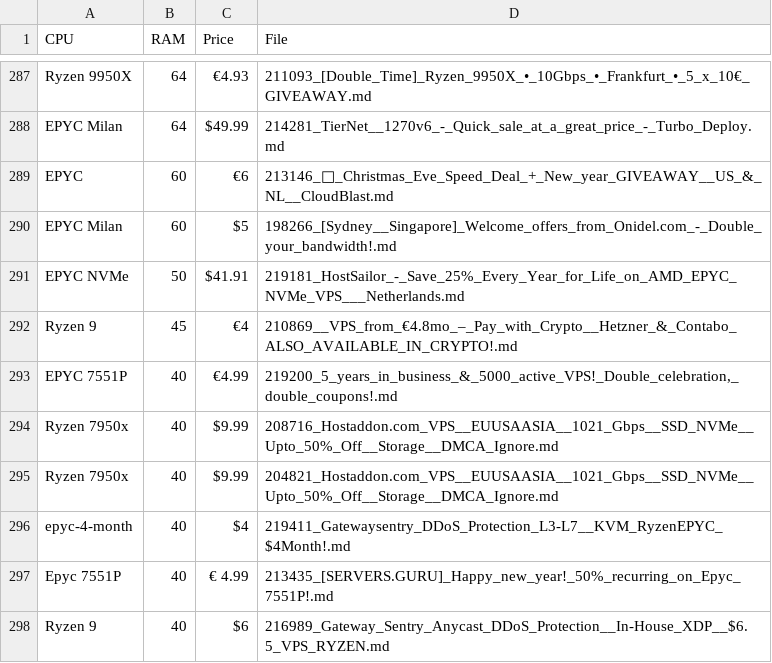
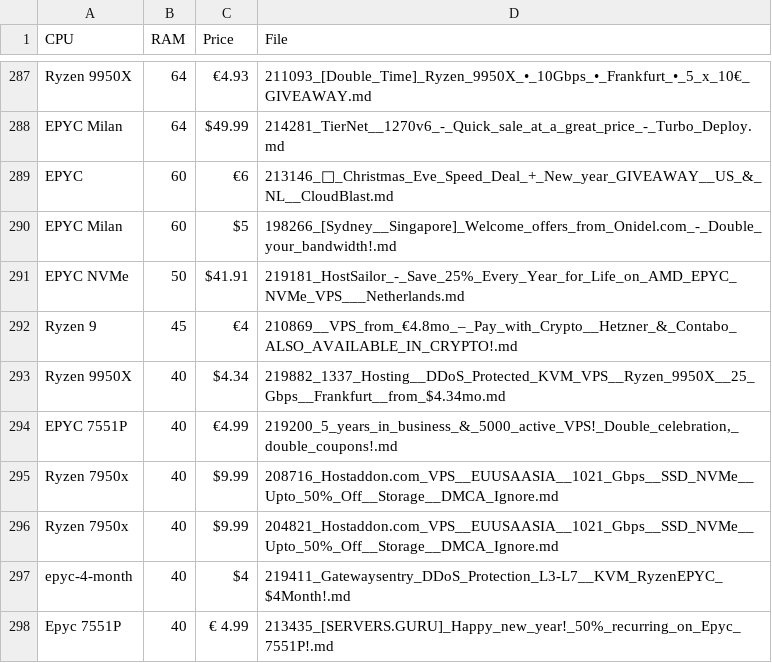
Before and after one commit to senpai-dei/server-signal-archive, a CSV file: glm4_candidates.csv, drawn as a sheet; only a part is shown, gaps mark what is left out; the shorter side is filled out with more unchanged rows.

```diff
--- a/glm4_candidates.csv
+++ b/glm4_candidates.csv
@@ -292,2 +292,3 @@ EPYC NVMe,50,$41.91,219181_HostSailor_-_Save_25%_Every_Year_for_Life_on_AMD_EPYC
 Ryzen 9,45,€4,210869__VPS_from_€4.8mo_–_Pay_with_Crypto__Hetzner_&_Contabo_ALSO_AVAILABLE_IN_CRYPTO!.md
+Ryzen 9950X,40,$4.34,219882_1337_Hosting__DDoS_Protected_KVM_VPS__Ryzen_9950X__25_Gbps__Frankfurt__from_$4.34mo.md
 EPYC 7551P,40,€4.99,"219200_5_years_in_business_&_5000_active_VPS!_Double_celebration,_double_coupons!.md"
```
Also changed, not shown: 1 other file.
